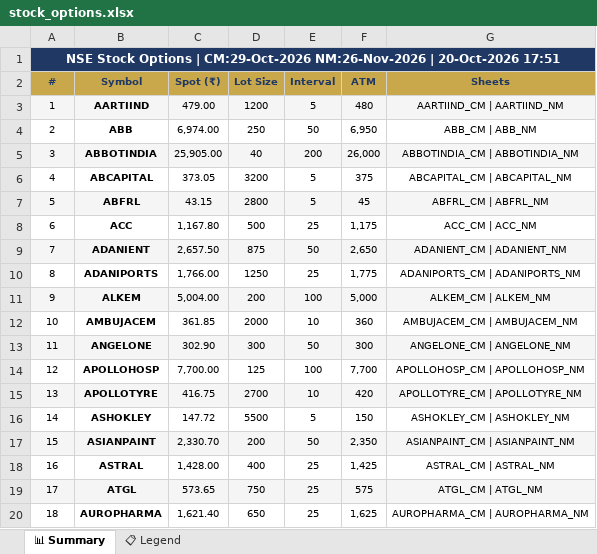
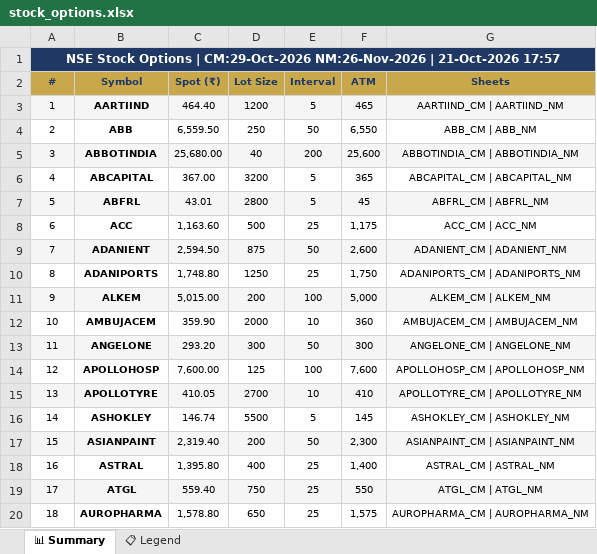
Before and after one commit to spurandhar0/nfo-options-tracker, an Excel workbook: data/stock_options.xlsx, sheet 📊 Summary, drawn as a sheet; only a part is shown; values as stored, in another font and other column widths than the file's, no borders; the diff covers the shown part only; the diff names each change by its address in the sheet, - before the commit and + after, or states it on an @@ line.

```diff
--- a/data/stock_options.xlsx (sheet 📊 Summary)
+++ b/data/stock_options.xlsx (sheet 📊 Summary)
-A1 (#): …NM:26-Nov-2026 | 20-Oct-2026 17:51
+A1 (#): …NM:26-Nov-2026 | 21-Oct-2026 17:57
-C3 (Spot (₹)): 479.00
+C3 (Spot (₹)): 464.40
-F3 (ATM): 480
+F3 (ATM): 465
-C4 (Spot (₹)): 6,974.00
+C4 (Spot (₹)): 6,559.50
-F4 (ATM): 6,950
+F4 (ATM): 6,550
-C5 (Spot (₹)): 25,905.00
+C5 (Spot (₹)): 25,680.00
-F5 (ATM): 26,000
+F5 (ATM): 25,600
-C6 (Spot (₹)): 373.05
+C6 (Spot (₹)): 367.00
-F6 (ATM): 375
+F6 (ATM): 365
-C7 (Spot (₹)): 43.15
+C7 (Spot (₹)): 43.01
-C8 (Spot (₹)): 1,167.80
+C8 (Spot (₹)): 1,163.60
-C9 (Spot (₹)): 2,657.50
+C9 (Spot (₹)): 2,594.50
-F9 (ATM): 2,650
+F9 (ATM): 2,600
-C10 (Spot (₹)): 1,766.00
+C10 (Spot (₹)): 1,748.80
-F10 (ATM): 1,775
+F10 (ATM): 1,750
-C11 (Spot (₹)): 5,004.00
+C11 (Spot (₹)): 5,015.00
-C12 (Spot (₹)): 361.85
+C12 (Spot (₹)): 359.90
-C13 (Spot (₹)): 302.90
+C13 (Spot (₹)): 293.20
-C14 (Spot (₹)): 7,700.00
+C14 (Spot (₹)): 7,600.00
-F14 (ATM): 7,700
+F14 (ATM): 7,600
-C15 (Spot (₹)): 416.75
+C15 (Spot (₹)): 410.05
-F15 (ATM): 420
+F15 (ATM): 410
-C16 (Spot (₹)): 147.72
+C16 (Spot (₹)): 146.74
-F16 (ATM): 150
+F16 (ATM): 145
-C17 (Spot (₹)): 2,330.70
+C17 (Spot (₹)): 2,319.40
-F17 (ATM): 2,350
+F17 (ATM): 2,300
-C18 (Spot (₹)): 1,428.00
+C18 (Spot (₹)): 1,395.80
-F18 (ATM): 1,425
+F18 (ATM): 1,400
-C19 (Spot (₹)): 573.65
+C19 (Spot (₹)): 559.40
-F19 (ATM): 575
+F19 (ATM): 550
-C20 (Spot (₹)): 1,621.40
+C20 (Spot (₹)): 1,578.80
-F20 (ATM): 1,625
+F20 (ATM): 1,575
```
Also changed, not shown: 228 edited cells elsewhere in this sheet, 1 other file.
